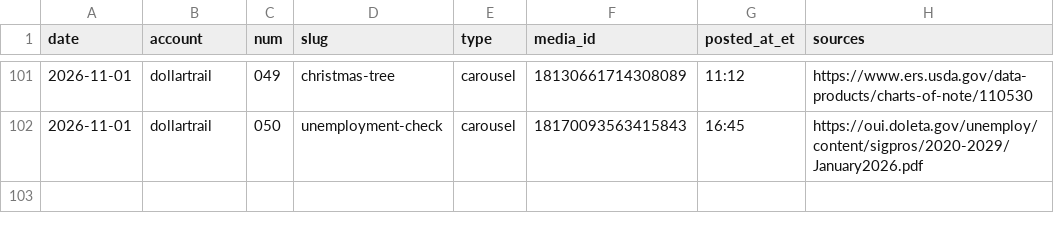
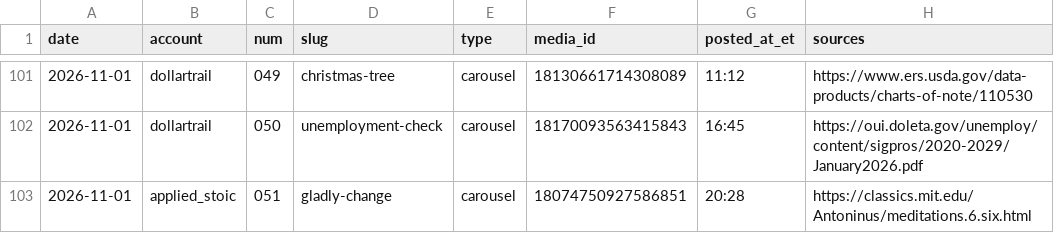
Before and after one commit to jimlastinger/ig-posts, a CSV file: LOG.csv, drawn as a sheet; only a part is shown, gaps mark what is left out; the diff names each change by its address in the sheet, - before the commit and + after, or states it on an @@ line.

```diff
--- a/LOG.csv
+++ b/LOG.csv
+row 103: 2026-11-01 | applied_stoic | 051 | gladly-change | carousel | 18074750927586851 | 20:28 | https://classics.mit.edu/Antoninus/meditations.6.six.html
```
